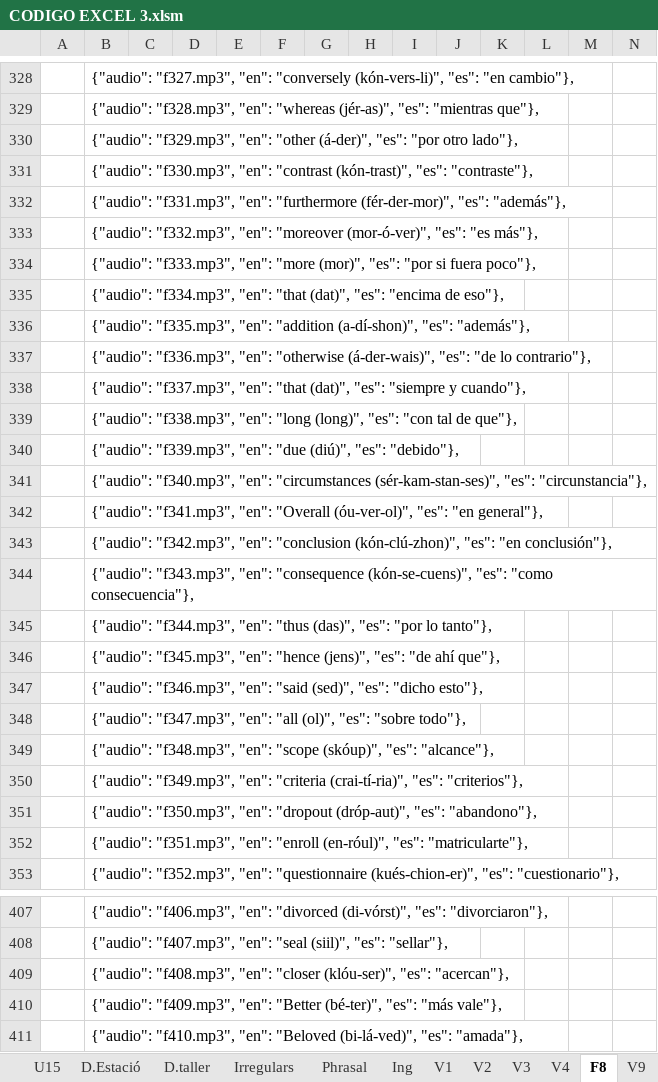
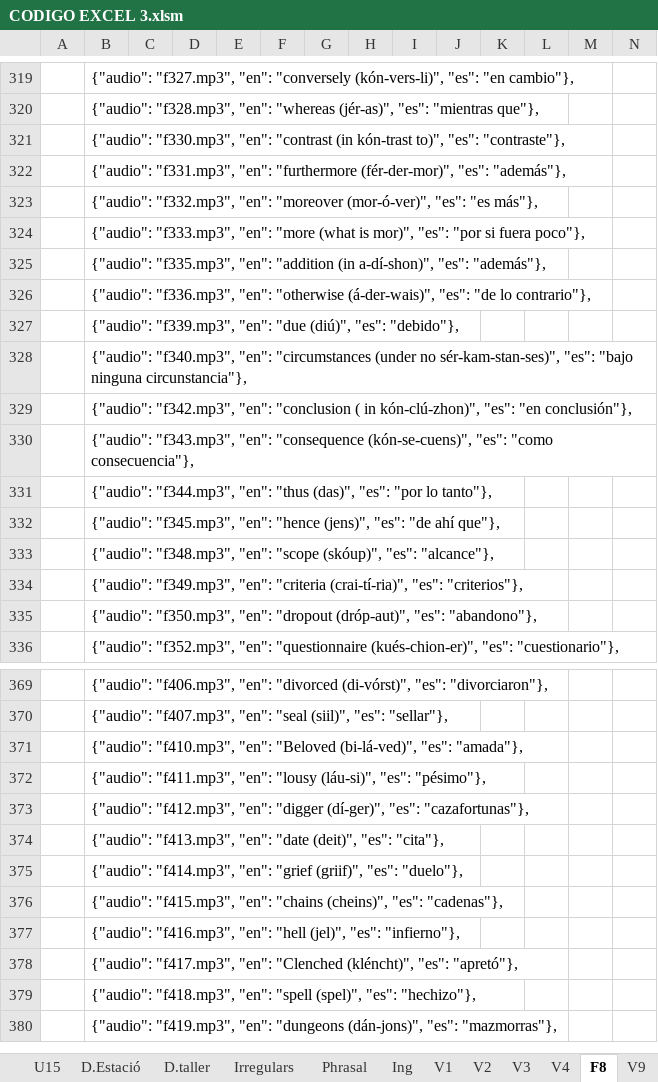
Before and after one commit to gretaclase2026/main, an Excel workbook: CODIGO EXCEL 3.xlsm, sheet F8, drawn as a sheet; only a part is shown, gaps mark what is left out; the shorter side is filled out with more unchanged rows; values as stored, in another font and other column widths than the file's, no borders; removed rows and columns are numbered as before the commit, all else as after; the diff covers the shown part only; the diff names each change by its address in the sheet, - before the commit and + after, or states it on an @@ line.

Commit message:
audios faltants

```diff
--- a/CODIGO EXCEL 3.xlsm (sheet F8)
+++ b/CODIGO EXCEL 3.xlsm (sheet F8)
-B321: {"audio": "f329.mp3", "en": "other (á-der)", "es": "por otro lado"},
+B321: {"audio": "f330.mp3", "en": "contrast (in kón-trast to)", "es": "contraste"},
-row 331:  | {"audio": "f330.mp3", "en": "contrast (kón-trast)", "es": "contraste"},
-B324: …"en": "more (mor)", "es": "por…
+B324: …"en": "more (what is mor)", "es": "por…
-B325: {"audio": "f334.mp3", "en": "that (dat)", "es": "encima de eso"},
+B325: {"audio": "f335.mp3", "en": "addition (in a-dí-shon)", "es": "además"},
-row 336:  | {"audio": "f335.mp3", "en": "addition (a-dí-shon)", "es": "además"},
-row 338:  | {"audio": "f337.mp3", "en": "that (dat)", "es": "siempre y cuando"},
-row 339:  | {"audio": "f338.mp3", "en": "long (long)", "es": "con tal de que"},
-B328: …"en": "circumstances (sér-kam-stan-ses)", "es": "circunstancia"},
+B328: …"en": "circumstances (under no sér-kam-stan-ses)", "es": "bajo ninguna circunstancia"},
-B329: {"audio": "f341.mp3", "en": "Overall (óu-ver-ol)", "es": "en general"},
+B329: {"audio": "f342.mp3", "en": "conclusion ( in kón-clú-zhon)", "es": "en conclusión"},
-row 343:  | {"audio": "f342.mp3", "en": "conclusion (kón-clú-zhon)", "es": "en conclusión"},
-row 347:  | {"audio": "f346.mp3", "en": "said (sed)", "es": "dicho esto"},
-row 348:  | {"audio": "f347.mp3", "en": "all (ol)", "es": "sobre todo"},
-row 352:  | {"audio": "f351.mp3", "en": "enroll (en-róul)", "es": "matricularte"},
-row 409:  | {"audio": "f408.mp3", "en": "closer (klóu-ser)", "es": "acercan"},
-row 410:  | {"audio": "f409.mp3", "en": "Better (bé-ter)", "es": "más vale"},
```
Also changed, not shown: 6 added rows, 68 removed rows and 3 edited cells elsewhere in this sheet, 34 other files.
